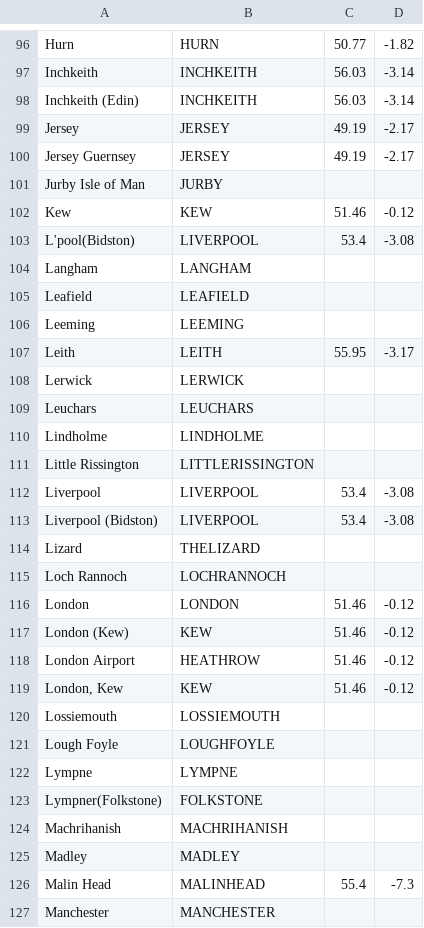
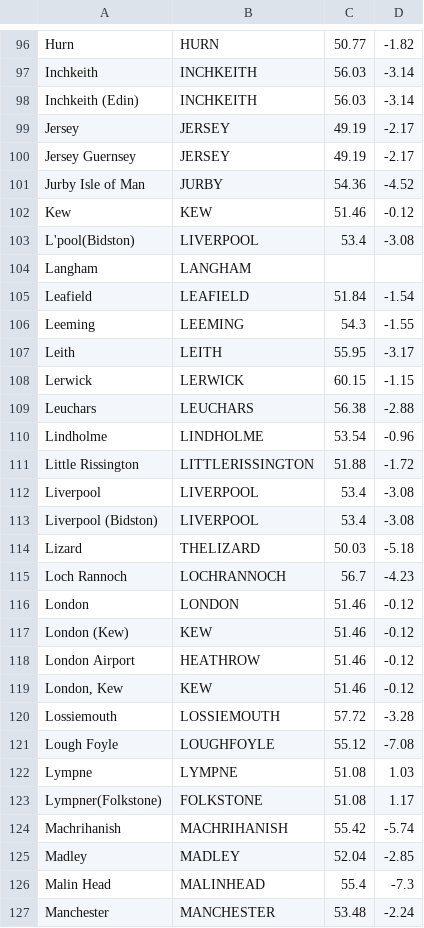
Before and after one commit to oldweather/DWR, a CSV file: Lisa_storms/metadata/names.csv, drawn as a sheet; only a part is shown, gaps mark what is left out; the diff covers the shown part only.

Commit message:
Added station internal name and location for each or Lisa'a DWR data stations.

```diff
--- a/Lisa_storms/metadata/names.csv
+++ b/Lisa_storms/metadata/names.csv
@@ -100,3 +100,3 @@ Jersey,JERSEY,49.19,-2.17
 Jersey Guernsey,JERSEY,49.19,-2.17
-Jurby Isle of Man,JURBY,,
+Jurby Isle of Man,JURBY,54.36,-4.52
 Kew,KEW,51.46,-0.12
@@ -104,13 +104,13 @@ L'pool(Bidston),LIVERPOOL,53.4,-3.08
 Langham,LANGHAM,,
-Leafield,LEAFIELD,,
-Leeming,LEEMING,,
+Leafield,LEAFIELD,51.84,-1.54
+Leeming,LEEMING,54.3,-1.55
 Leith,LEITH,55.95,-3.17
-Lerwick,LERWICK,,
-Leuchars,LEUCHARS,,
-Lindholme,LINDHOLME,,
-Little Rissington,LITTLERISSINGTON,,
+Lerwick,LERWICK,60.15,-1.15
+Leuchars,LEUCHARS,56.38,-2.88
+Lindholme,LINDHOLME,53.54,-0.96
+Little Rissington,LITTLERISSINGTON,51.88,-1.72
 Liverpool,LIVERPOOL,53.4,-3.08
 Liverpool (Bidston),LIVERPOOL,53.4,-3.08
-Lizard,THELIZARD,,
-Loch Rannoch,LOCHRANNOCH,,
+Lizard,THELIZARD,50.03,-5.18
+Loch Rannoch,LOCHRANNOCH,56.7,-4.23
 London,LONDON,51.46,-0.12
@@ -119,9 +119,9 @@ London Airport,HEATHROW,51.46,-0.12
 "London, Kew",KEW,51.46,-0.12
-Lossiemouth,LOSSIEMOUTH,,
-Lough Foyle,LOUGHFOYLE,,
-Lympne,LYMPNE,,
-Lympner(Folkstone),FOLKSTONE,,
-Machrihanish,MACHRIHANISH,,
-Madley,MADLEY,,
+Lossiemouth,LOSSIEMOUTH,57.72,-3.28
+Lough Foyle,LOUGHFOYLE,55.12,-7.08
+Lympne,LYMPNE,51.08,1.03
+Lympner(Folkstone),FOLKSTONE,51.08,1.17
+Machrihanish,MACHRIHANISH,55.42,-5.74
+Madley,MADLEY,52.04,-2.85
 Malin Head,MALINHEAD,55.4,-7.3
-Manchester,MANCHESTER,,
+Manchester,MANCHESTER,53.48,-2.24
```
Also changed, not shown: 139 edited cells elsewhere in this file.
